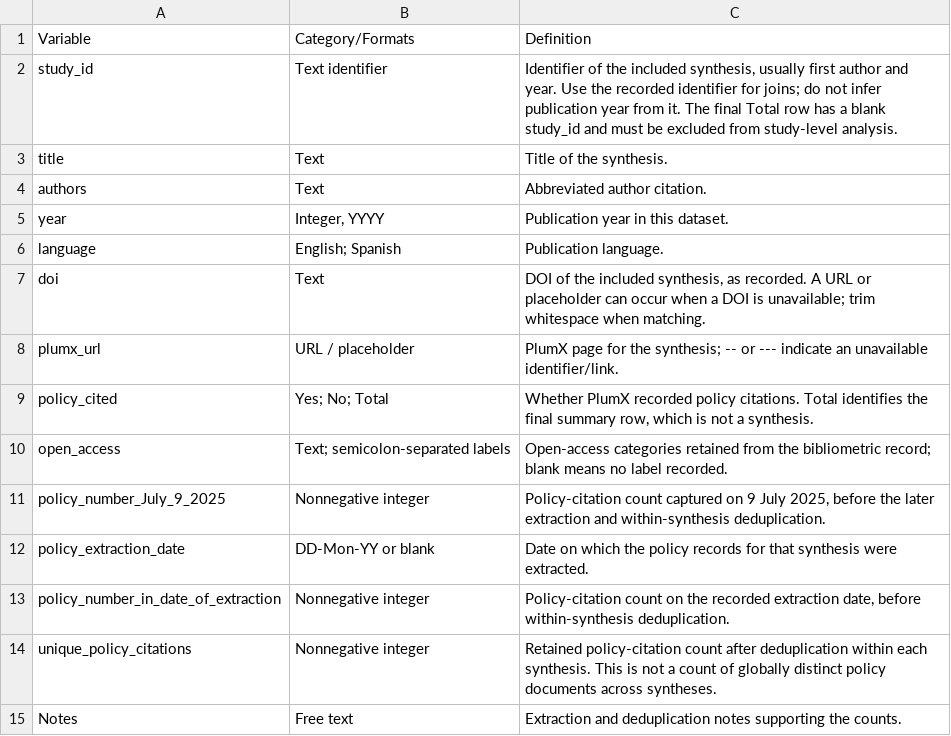
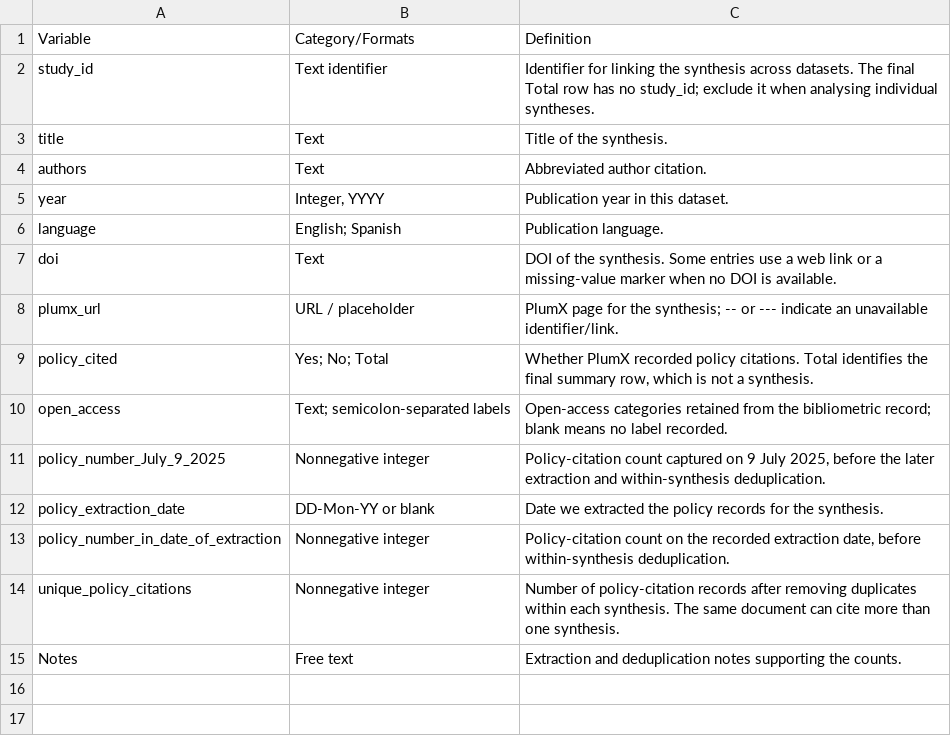
Before and after one commit to AnnaLenzR/noise_impact_wildlife_synthesis, a CSV file: Metadata/Dataset_3.1_policy_citation_counts_PlumX_codebook.csv, drawn as a sheet.

```diff
--- a/Metadata/Dataset_3.1_policy_citation_counts_PlumX_codebook.csv
+++ b/Metadata/Dataset_3.1_policy_citation_counts_PlumX_codebook.csv
@@ -1,3 +1,3 @@
 Variable,Category/Formats,Definition
-study_id,Text identifier,"Identifier of the included synthesis, usually first author and year. Use the recorded identifier for joins; do not infer publication year from it. The final Total row has a blank study_id and must be excluded from study-level analysis."
+study_id,Text identifier,Identifier for linking the synthesis across datasets. The final Total row has no study_id; exclude it when analysing individual syntheses.
 title,Text,Title of the synthesis.
@@ -6,3 +6,3 @@ year,"Integer, YYYY",Publication year in this dataset.
 language,English; Spanish,Publication language.
-doi,Text,"DOI of the included synthesis, as recorded. A URL or placeholder can occur when a DOI is unavailable; trim whitespace when matching."
+doi,Text,DOI of the synthesis. Some entries use a web link or a missing-value marker when no DOI is available.
 plumx_url,URL / placeholder,PlumX page for the synthesis; -- or --- indicate an unavailable identifier/link.
@@ -11,5 +11,5 @@ open_access,Text; semicolon-separated labels,Open-access categories retained fro
 policy_number_July_9_2025,Nonnegative integer,"Policy-citation count captured on 9 July 2025, before the later extraction and within-synthesis deduplication."
-policy_extraction_date,DD-Mon-YY or blank,Date on which the policy records for that synthesis were extracted.
+policy_extraction_date,DD-Mon-YY or blank,Date we extracted the policy records for the synthesis.
 policy_number_in_date_of_extraction,Nonnegative integer,"Policy-citation count on the recorded extraction date, before within-synthesis deduplication."
-unique_policy_citations,Nonnegative integer,Retained policy-citation count after deduplication within each synthesis. This is not a count of globally distinct policy documents across syntheses.
+unique_policy_citations,Nonnegative integer,Number of policy-citation records after removing duplicates within each synthesis. The same document can cite more than one synthesis.
 Notes,Free text,Extraction and deduplication notes supporting the counts.
```
Also changed, not shown: Metadata/Dataset1_map_data_extraction_codebook.csv, Metadata/Dataset2_bibliometric_data_codebook.csv, 8 other files.
